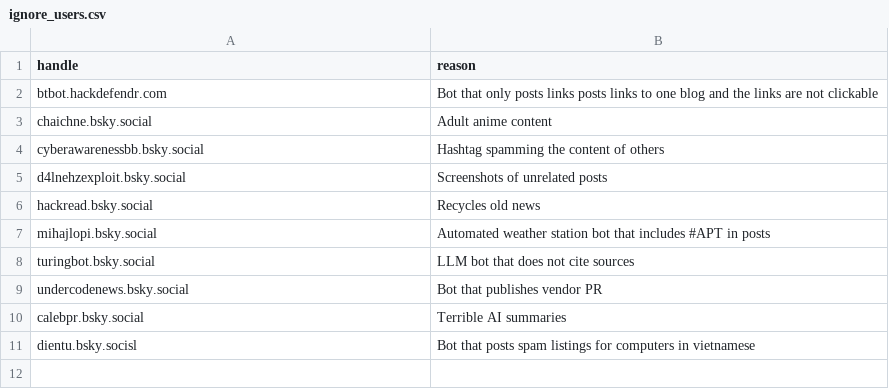
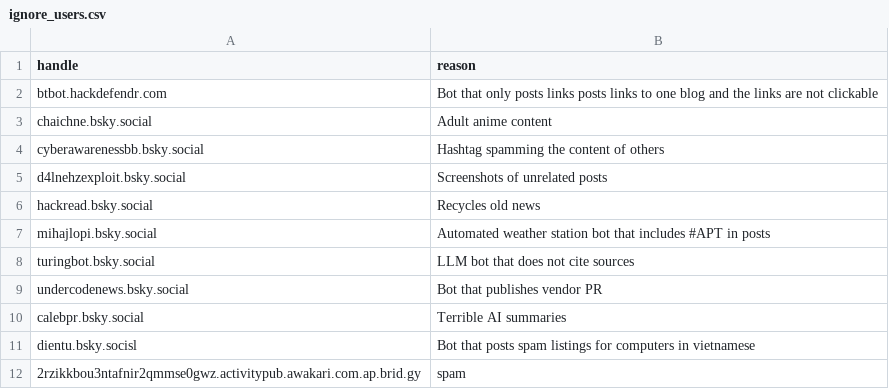
Before and after one commit to seanthegeek/bluesky-infosec-feed, a CSV file: lists/ignore_users.csv, drawn as a sheet.

Commit message:
Add account to ignore list for spam

```diff
--- a/lists/ignore_users.csv
+++ b/lists/ignore_users.csv
@@ -11 +11,2 @@ calebpr.bsky.social,Terrible AI summaries
 dientu.bsky.socisl,Bot that posts spam listings for computers in vietnamese
+2rzikkbou3ntafnir2qmmse0gwz.activitypub.awakari.com.ap.brid.gy,spam
```
